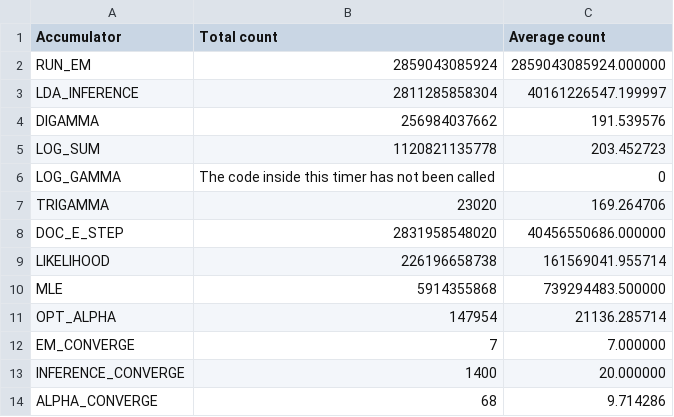
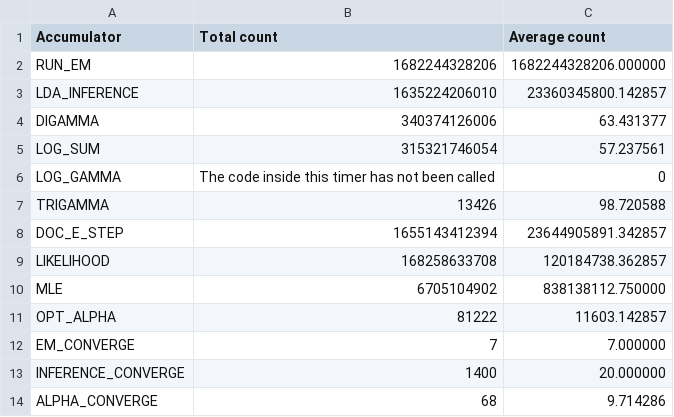
Before and after one commit to sshekh/fast-lda, a CSV file: timings/FINAL_STAGE4.2/fast_timings_300_10.csv, drawn as a sheet.

Commit message:
new stage 4.2 results, memory leak fixed

```diff
--- a/timings/FINAL_STAGE4.2/fast_timings_300_10.csv
+++ b/timings/FINAL_STAGE4.2/fast_timings_300_10.csv
@@ -1,12 +1,12 @@
 Accumulator, Total count, Average count
-RUN_EM, 2859043085924, 2859043085924.000000
-LDA_INFERENCE, 2811285858304, 40161226547.199997
-DIGAMMA, 256984037662, 191.539576
-LOG_SUM, 1120821135778, 203.452723
+RUN_EM, 1682244328206, 1682244328206.000000
+LDA_INFERENCE, 1635224206010, 23360345800.142857
+DIGAMMA, 340374126006, 63.431377
+LOG_SUM, 315321746054, 57.237561
 LOG_GAMMA, The code inside this timer has not been called, 0
-TRIGAMMA, 23020, 169.264706
-DOC_E_STEP, 2831958548020, 40456550686.000000
-LIKELIHOOD, 226196658738, 161569041.955714
-MLE, 5914355868, 739294483.500000
-OPT_ALPHA, 147954, 21136.285714
+TRIGAMMA, 13426, 98.720588
+DOC_E_STEP, 1655143412394, 23644905891.342857
+LIKELIHOOD, 168258633708, 120184738.362857
+MLE, 6705104902, 838138112.750000
+OPT_ALPHA, 81222, 11603.142857
 EM_CONVERGE, 7, 7.000000
```
Also changed, not shown: timings/FINAL_STAGE4.2/fast_timings_100_10.csv, timings/FINAL_STAGE4.2/fast_timings_200_10.csv, 6 other files.
